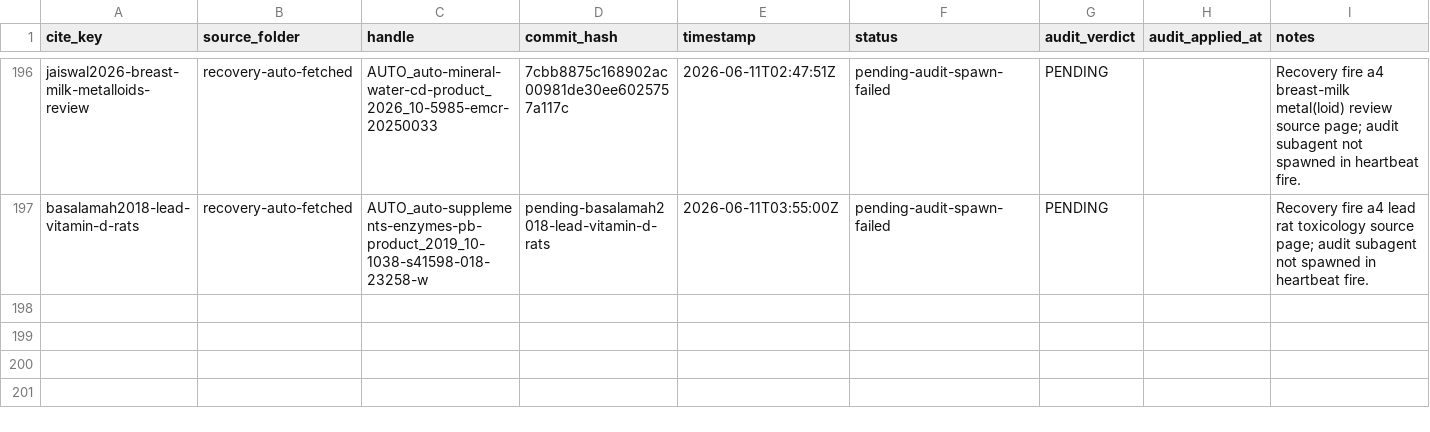
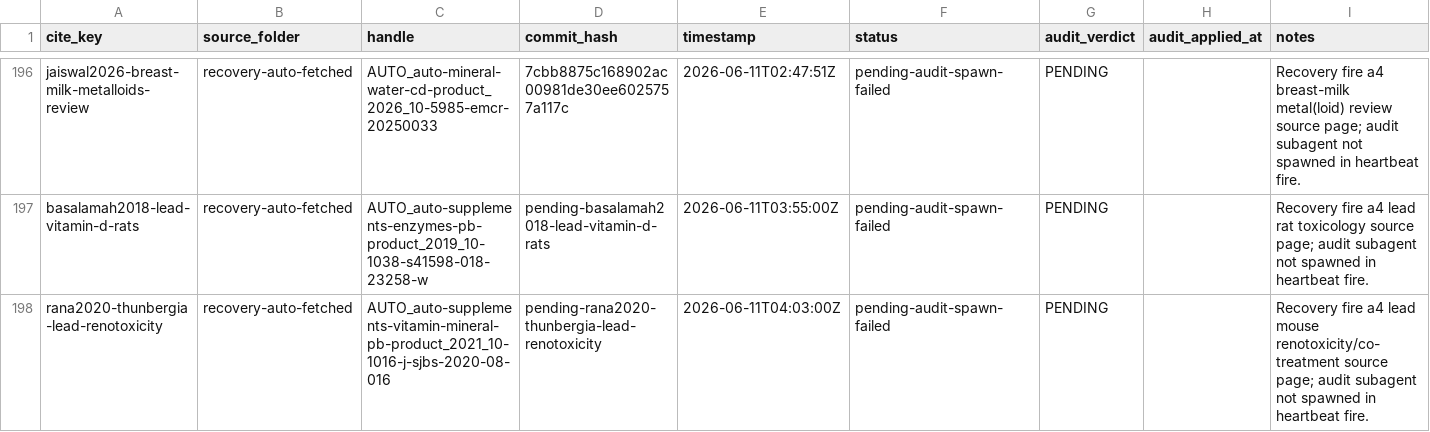
Before and after one commit to paleofoundation/heavymetalindex, a CSV file: data/evidence/audit-queue.csv, drawn as a sheet; only a part is shown, gaps mark what is left out; the diff names each change by its address in the sheet, - before the commit and + after, or states it on an @@ line.

Commit message:
recover-ingest 2026-06-10: rana2020-thunbergia-lead-renotoxicity (lane a4, was skip:no-occurrence-data)

```diff
--- a/data/evidence/audit-queue.csv
+++ b/data/evidence/audit-queue.csv
+row 198: rana2020-thunbergia-lead-renotoxicity | recovery-auto-fetched | AUTO_auto-supplements-vitamin-mineral-pb-product_2021_10-1016-j-sjbs-2020-08-016 | pending-rana2020-thunbergia-lead-renotoxicity | 2026-06-11T04:03:00Z | pending-audit-spawn-failed | PENDING |  | Recovery fire a4 lead mouse renotoxicity/co-treatment source page; audit subagent not spawned in heartbeat fire.
```
Also changed, not shown: data/evidence/autonomy/pathway-reingest-worklist-2026-06-10.csv, data/evidence/wishlist-fetch-audit.csv, 4 other files.
